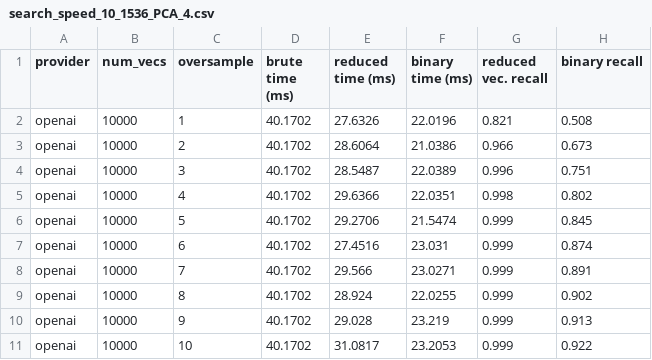
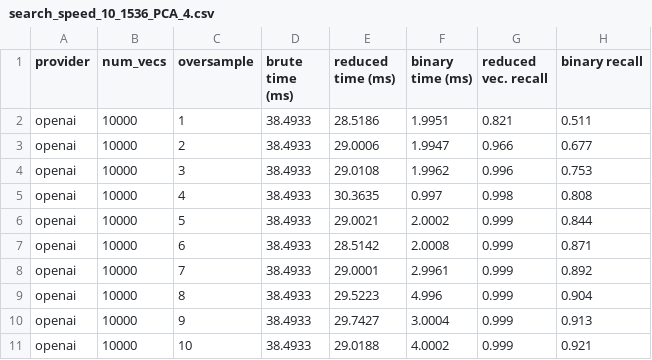
Before and after one commit to Depths-AI/experiments, a CSV file: binary_search/search_speed_10_1536_PCA_4.csv, drawn as a sheet; only a part is shown; the diff covers the shown part only.

```diff
--- a/binary_search/search_speed_10_1536_PCA_4.csv
+++ b/binary_search/search_speed_10_1536_PCA_4.csv
@@ -1,11 +1,11 @@
 provider,num_vecs,oversample,brute time (ms),reduced time (ms),binary time (ms),reduced vec. recall,binary recall
-openai,10000,1,40.1702,27.6326,22.0196,0.821,0.508
-openai,10000,2,40.1702,28.6064,21.0386,0.966,0.673
-openai,10000,3,40.1702,28.5487,22.0389,0.996,0.751
-openai,10000,4,40.1702,29.6366,22.0351,0.998,0.802
-openai,10000,5,40.1702,29.2706,21.5474,0.999,0.845
-openai,10000,6,40.1702,27.4516,23.031,0.999,0.874
-openai,10000,7,40.1702,29.566,23.0271,0.999,0.891
-openai,10000,8,40.1702,28.924,22.0255,0.999,0.902
-openai,10000,9,40.1702,29.028,23.219,0.999,0.913
-openai,10000,10,40.1702,31.0817,23.2053,0.999,0.922
+openai,10000,1,38.4933,28.5186,1.9951,0.821,0.511
+openai,10000,2,38.4933,29.0006,1.9947,0.966,0.677
+openai,10000,3,38.4933,29.0108,1.9962,0.996,0.753
+openai,10000,4,38.4933,30.3635,0.997,0.998,0.808
+openai,10000,5,38.4933,29.0021,2.0002,0.999,0.844
+openai,10000,6,38.4933,28.5142,2.0008,0.999,0.871
+openai,10000,7,38.4933,29.0001,2.9961,0.999,0.892
+openai,10000,8,38.4933,29.5223,4.996,0.999,0.904
+openai,10000,9,38.4933,29.7427,3.0004,0.999,0.913
+openai,10000,10,38.4933,29.0188,4.0002,0.999,0.921
```
Also changed, not shown: 39 edited cells elsewhere in this file, binary_search/search_speed_10_1536_PCA_0.csv, binary_search/search_speed_10_1536_PCA_1.csv, 3 other files.
